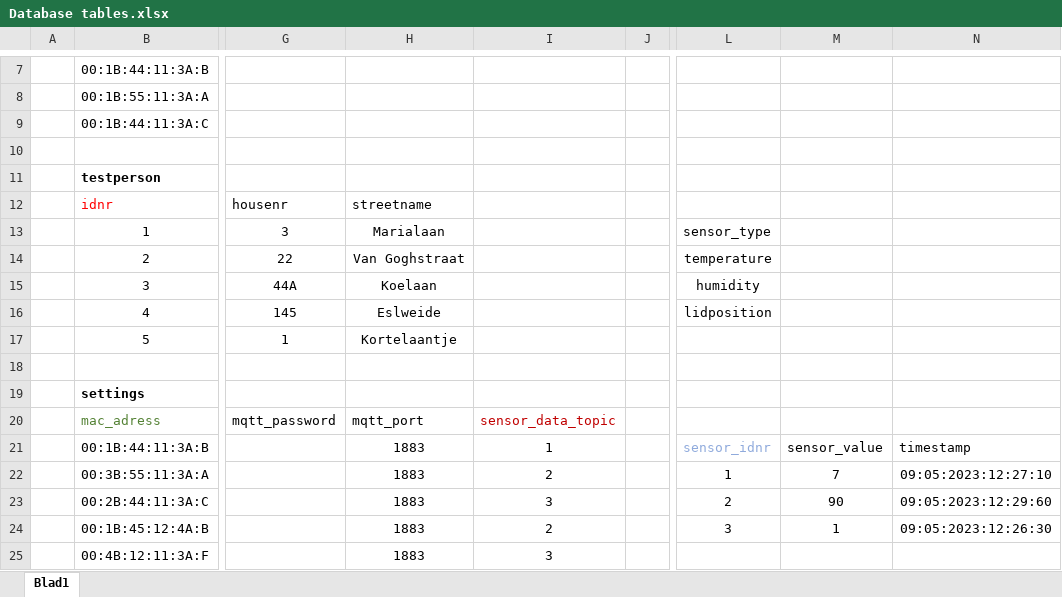
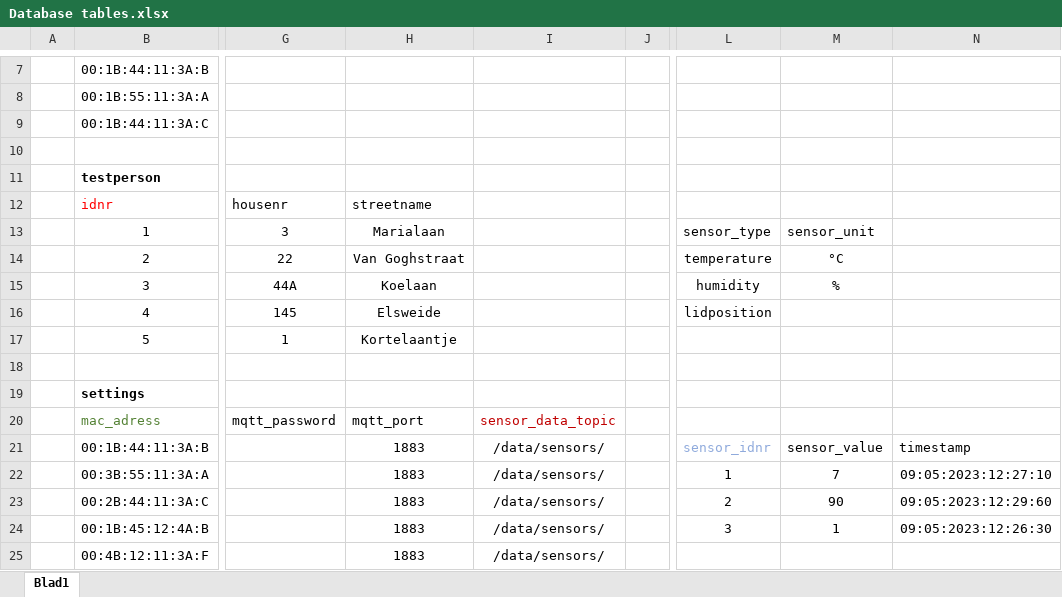
Before and after one commit to Casperdroid5/IoT-WasteBin-prototype, an Excel workbook: Database tables.xlsx, sheet Blad1, drawn as a sheet; only a part is shown, gaps mark what is left out; values as stored, in another font and other column widths than the file's, no borders; the diff names each change by its address in the sheet, - before the commit and + after, or states it on an @@ line.

Commit message:
database structure completed for now. Database filled with data, no sensor data yet

```diff
--- a/Database tables.xlsx (sheet Blad1)
+++ b/Database tables.xlsx (sheet Blad1)
-M13: (empty)
+M13: sensor_unit
-M14: (empty)
+M14: °C
-M15: (empty)
+M15: %
-H16: Eslweide
+H16: Elsweide
-I21: 1
+I21: /data/sensors/
-I22: 2
+I22: /data/sensors/
-I23: 3
+I23: /data/sensors/
-I24: 2
+I24: /data/sensors/
-I25: 3
+I25: /data/sensors/
```
Also changed, not shown: 1 other file.
